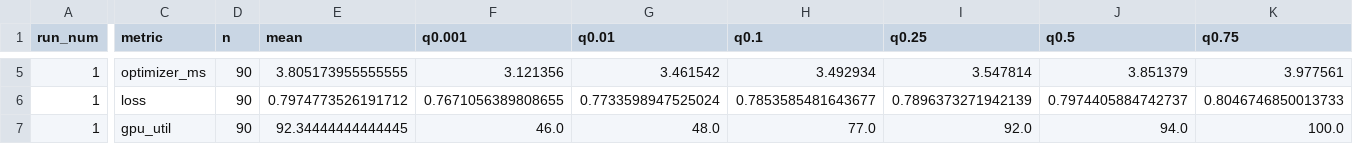
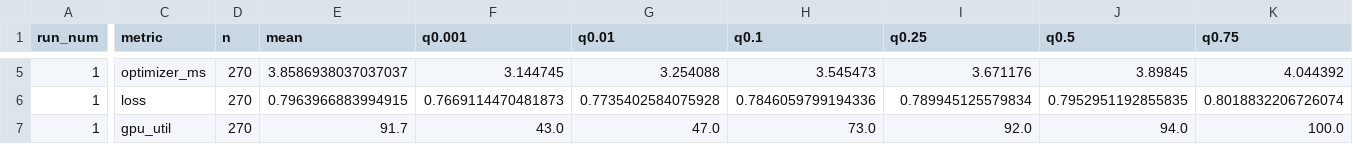
Before and after one commit to 852866031/COMP597-Project, a CSV file: pna_result/utils/pna_utils_bs4096_wk2_steps_agg.csv, drawn as a sheet; only a part is shown, gaps mark what is left out; the diff covers the shown part only; the diff names each change by its address in the sheet, - before the commit and + after, or states it on an @@ line.

```diff
--- a/pna_result/utils/pna_utils_bs4096_wk2_steps_agg.csv
+++ b/pna_result/utils/pna_utils_bs4096_wk2_steps_agg.csv
-D5:D7 (n): 90
+D5:D7 (n): 270
-E5 (mean): 3.805173955555555
+E5 (mean): 3.8586938037037037
-F5 (q0.001): 3.121356
+F5 (q0.001): 3.144745
-G5 (q0.01): 3.461542
+G5 (q0.01): 3.254088
-H5 (q0.1): 3.492934
+H5 (q0.1): 3.545473
-I5 (q0.25): 3.547814
+I5 (q0.25): 3.671176
-J5 (q0.5): 3.851379
+J5 (q0.5): 3.89845
-K5 (q0.75): 3.977561
+K5 (q0.75): 4.044392
-E6 (mean): 0.7974773526191712
+E6 (mean): 0.7963966883994915
-F6 (q0.001): 0.7671056389808655
+F6 (q0.001): 0.7669114470481873
-G6 (q0.01): 0.7733598947525024
+G6 (q0.01): 0.7735402584075928
-H6 (q0.1): 0.7853585481643677
+H6 (q0.1): 0.7846059799194336
-I6 (q0.25): 0.7896373271942139
+I6 (q0.25): 0.789945125579834
-J6 (q0.5): 0.7974405884742737
+J6 (q0.5): 0.7952951192855835
-K6 (q0.75): 0.8046746850013733
+K6 (q0.75): 0.8018832206726074
-E7 (mean): 92.34444444444445
+E7 (mean): 91.7
-F7 (q0.001): 46.0
+F7 (q0.001): 43.0
-G7 (q0.01): 48.0
+G7 (q0.01): 47.0
-H7 (q0.1): 77.0
+H7 (q0.1): 73.0
```
Also changed, not shown: 60 edited cells elsewhere in this file, 5 other files.
